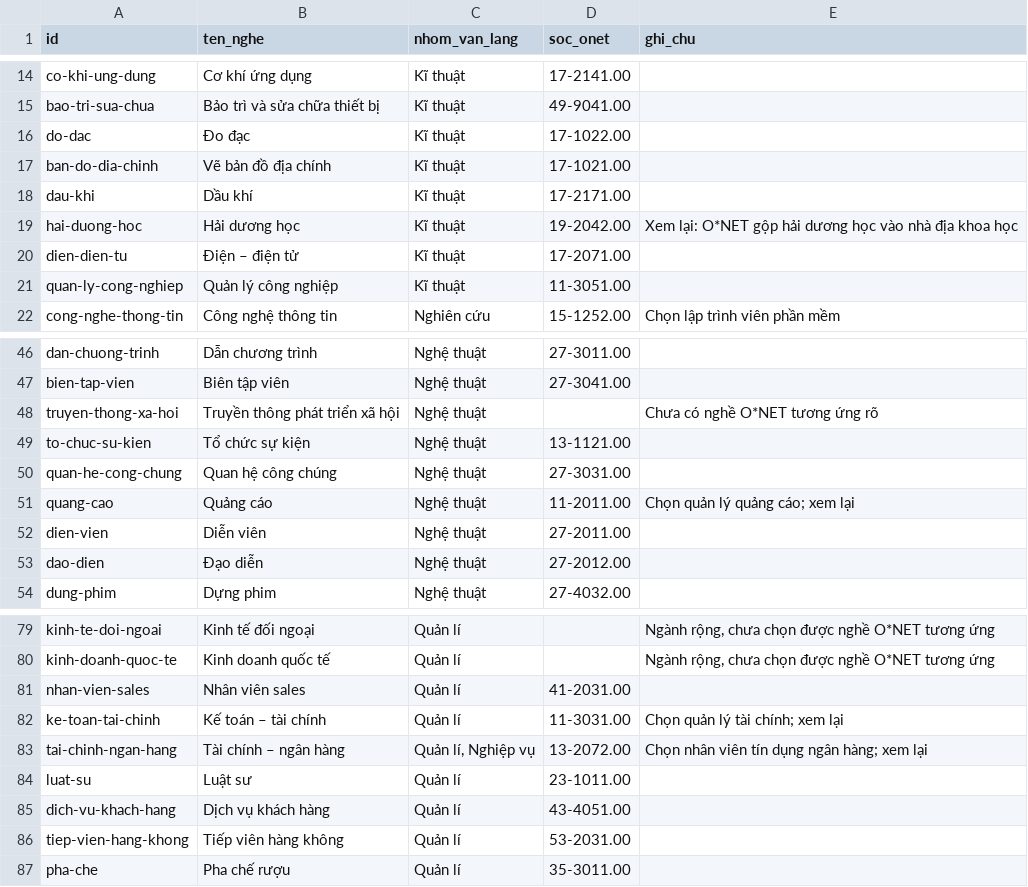
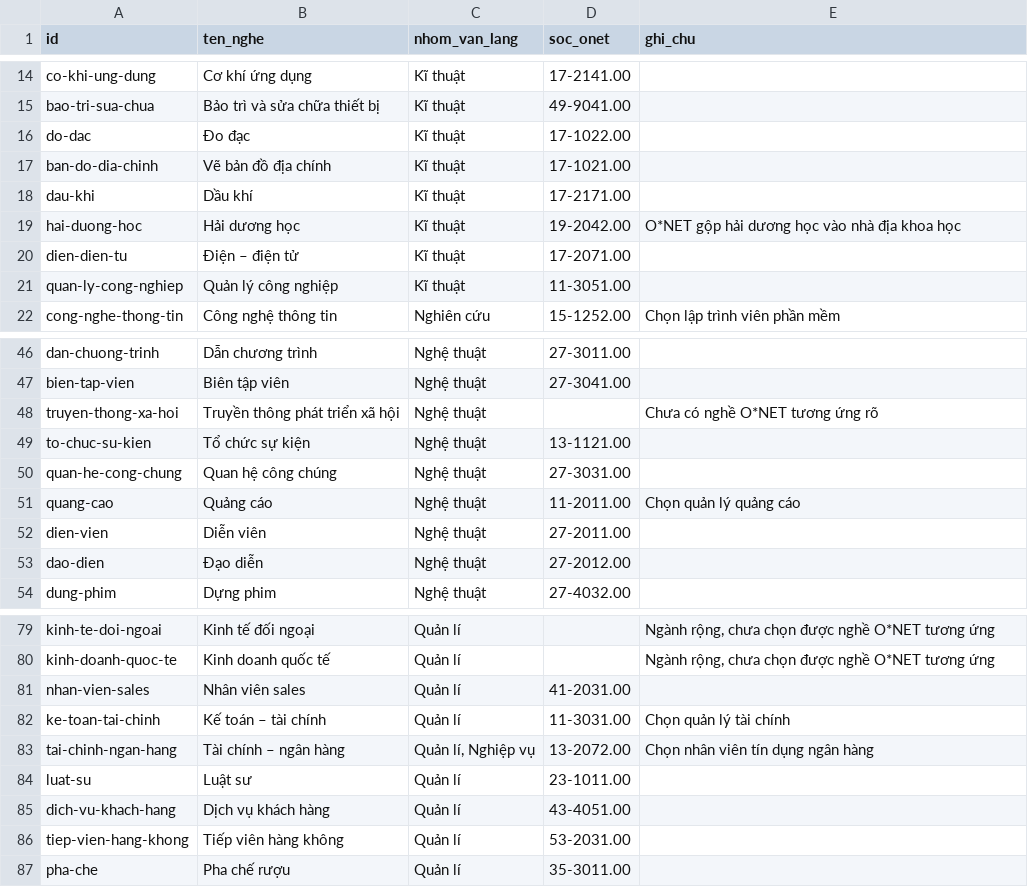
Before and after one commit to vananhtranphan-beep/app-hoc-tap-1, a CSV file: scripts/nghe-onet.csv, drawn as a sheet; only a part is shown, gaps mark what is left out; the diff covers the shown part only.

```diff
--- a/scripts/nghe-onet.csv
+++ b/scripts/nghe-onet.csv
@@ -18,3 +18,3 @@ ban-do-dia-chinh,Vẽ bản đồ địa chính,Kĩ thuật,17-1021.00,
 dau-khi,Dầu khí,Kĩ thuật,17-2171.00,
-hai-duong-hoc,Hải dương học,Kĩ thuật,19-2042.00,Xem lại: O*NET gộp hải dương học vào nhà địa khoa học
+hai-duong-hoc,Hải dương học,Kĩ thuật,19-2042.00,O*NET gộp hải dương học vào nhà địa khoa học
 dien-dien-tu,Điện – điện tử,Kĩ thuật,17-2071.00,
@@ -50,3 +50,3 @@ to-chuc-su-kien,Tổ chức sự kiện,Nghệ thuật,13-1121.00,
 quan-he-cong-chung,Quan hệ công chúng,Nghệ thuật,27-3031.00,
-quang-cao,Quảng cáo,Nghệ thuật,11-2011.00,Chọn quản lý quảng cáo; xem lại
+quang-cao,Quảng cáo,Nghệ thuật,11-2011.00,Chọn quản lý quảng cáo
 dien-vien,Diễn viên,Nghệ thuật,27-2011.00,
@@ -81,4 +81,4 @@ kinh-doanh-quoc-te,Kinh doanh quốc tế,Quản lí,,"Ngành rộng, chưa ch
 nhan-vien-sales,Nhân viên sales,Quản lí,41-2031.00,
-ke-toan-tai-chinh,Kế toán – tài chính,Quản lí,11-3031.00,Chọn quản lý tài chính; xem lại
-tai-chinh-ngan-hang,Tài chính – ngân hàng,"Quản lí, Nghiệp vụ",13-2072.00,Chọn nhân viên tín dụng ngân hàng; xem lại
+ke-toan-tai-chinh,Kế toán – tài chính,Quản lí,11-3031.00,Chọn quản lý tài chính
+tai-chinh-ngan-hang,Tài chính – ngân hàng,"Quản lí, Nghiệp vụ",13-2072.00,Chọn nhân viên tín dụng ngân hàng
 luat-su,Luật sư,Quản lí,23-1011.00,
```
Also changed, not shown: 8 edited cells elsewhere in this file, 7 other files.
